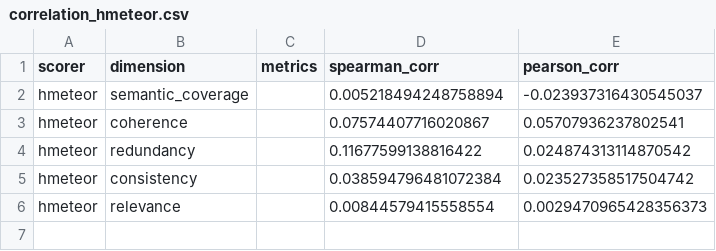
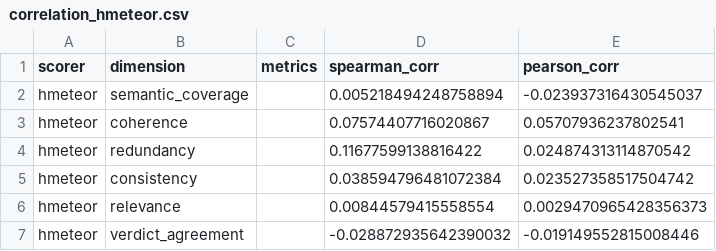
Before and after one commit to mubasharaak/fc-evidence-evaluation, a CSV file: results/averitec_shared_task/correlation_hmeteor.csv, drawn as a sheet.

Commit message:
added flag for verdict agreement

```diff
--- a/results/averitec_shared_task/correlation_hmeteor.csv
+++ b/results/averitec_shared_task/correlation_hmeteor.csv
@@ -6 +6,2 @@ hmeteor,consistency,,0.038594796481072384,0.023527358517504742
 hmeteor,relevance,,0.00844579415558554,0.0029470965428356373
+hmeteor,verdict_agreement,,-0.028872935642390032,-0.019149552815008446
```
Also changed, not shown: results/averitec_shared_task/correlation_bleu.csv, results/averitec_shared_task/correlation_meteor.csv, 12 other files.
